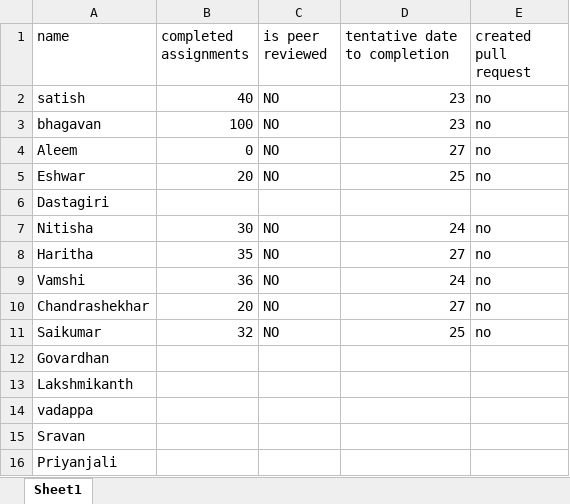
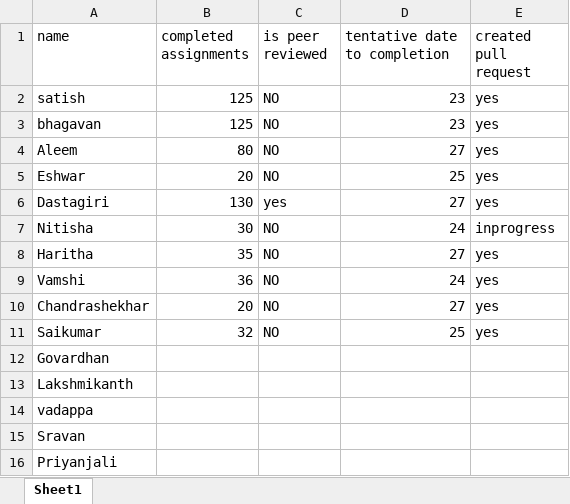
Before and after one commit to bhagavaan98/aja-python-tasks, an Excel workbook: Assignment status.xlsx, sheet Sheet1, drawn as a sheet; values as stored, in another font and other column widths than the file's, no borders; the diff names each change by its address in the sheet, - before the commit and + after, or states it on an @@ line.

```diff
--- a/Assignment status.xlsx (sheet Sheet1)
+++ b/Assignment status.xlsx (sheet Sheet1)
-B2 (completed assignments): 40
+B2 (completed assignments): 125
-E2:E5 (created pull request): no
+E2:E5 (created pull request): yes
-B3 (completed assignments): 100
+B3 (completed assignments): 125
-B4 (completed assignments): 0
+B4 (completed assignments): 80
-B6 (completed assignments): (empty)
+B6 (completed assignments): 130
-C6 (is peer reviewed): (empty)
+C6 (is peer reviewed): yes
-D6 (tentative date to completion): (empty)
+D6 (tentative date to completion): 27
-E6 (created pull request): (empty)
+E6 (created pull request): yes
-E7 (created pull request): no
+E7 (created pull request): inprogress
-E8:E11 (created pull request): no
+E8:E11 (created pull request): yes
```
Also changed, not shown: 10 other files.
